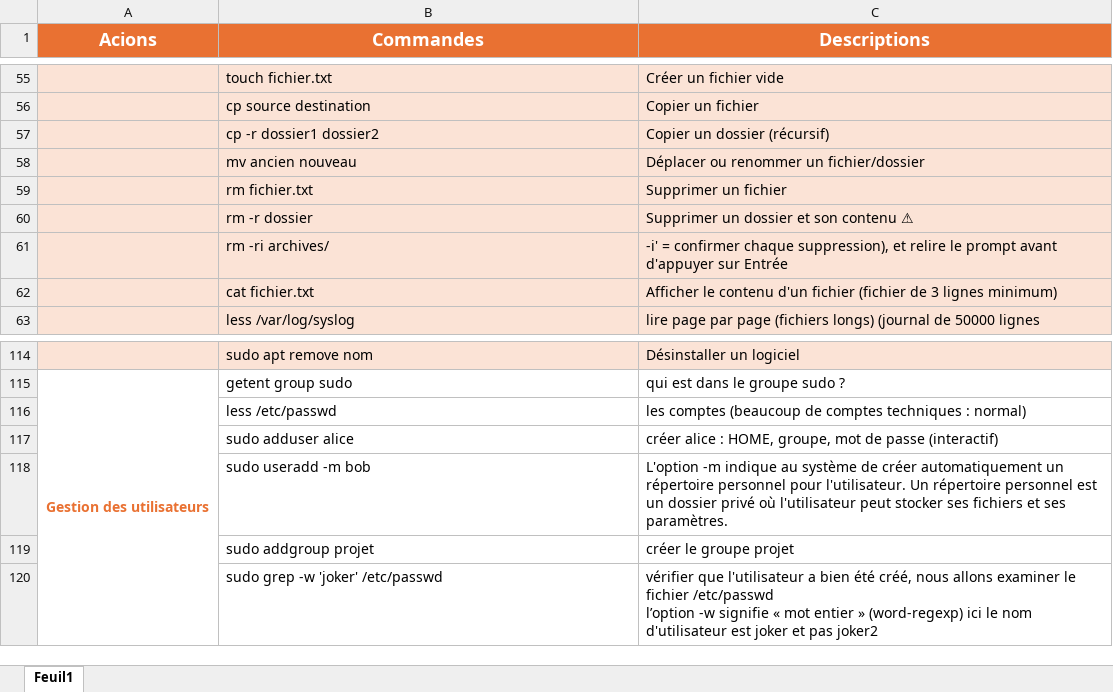
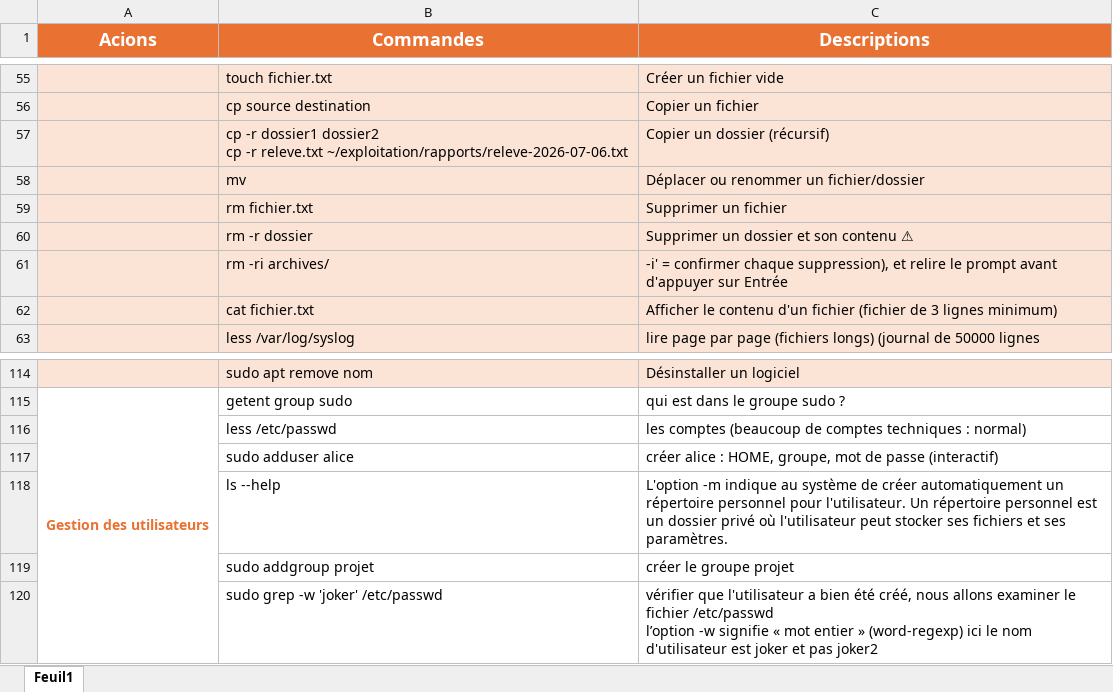
Before and after one commit to InesZ59/Cours_Python_M2i, an Excel workbook: LINUX/Cours/Linux_GIt_multipass_liste_des_commandes.xlsx, sheet Feuil1, drawn as a sheet; only a part is shown, gaps mark what is left out; values as stored, in another font and other column widths than the file's, no borders; charts and pictures not drawn; ↵ is a line break in a cell; the diff names each change by its address in the sheet, - before the commit and + after, or states it on an @@ line.

```diff
--- a/LINUX/Cours/Linux_GIt_multipass_liste_des_commandes.xlsx (sheet Feuil1)
+++ b/LINUX/Cours/Linux_GIt_multipass_liste_des_commandes.xlsx (sheet Feuil1)
-B57 (Commandes): …dossier1 dossier2
+B57 (Commandes): …dossier1 dossier2 ↵ cp -r releve.txt ~/exploitation/rapports/releve-2026-07-06.txt
-B58 (Commandes): mv ancien nouveau
+B58 (Commandes): mv
-B118 (Commandes): sudo useradd -m bob
+B118 (Commandes): ls --help
```
Also changed, not shown: 26 other files.
